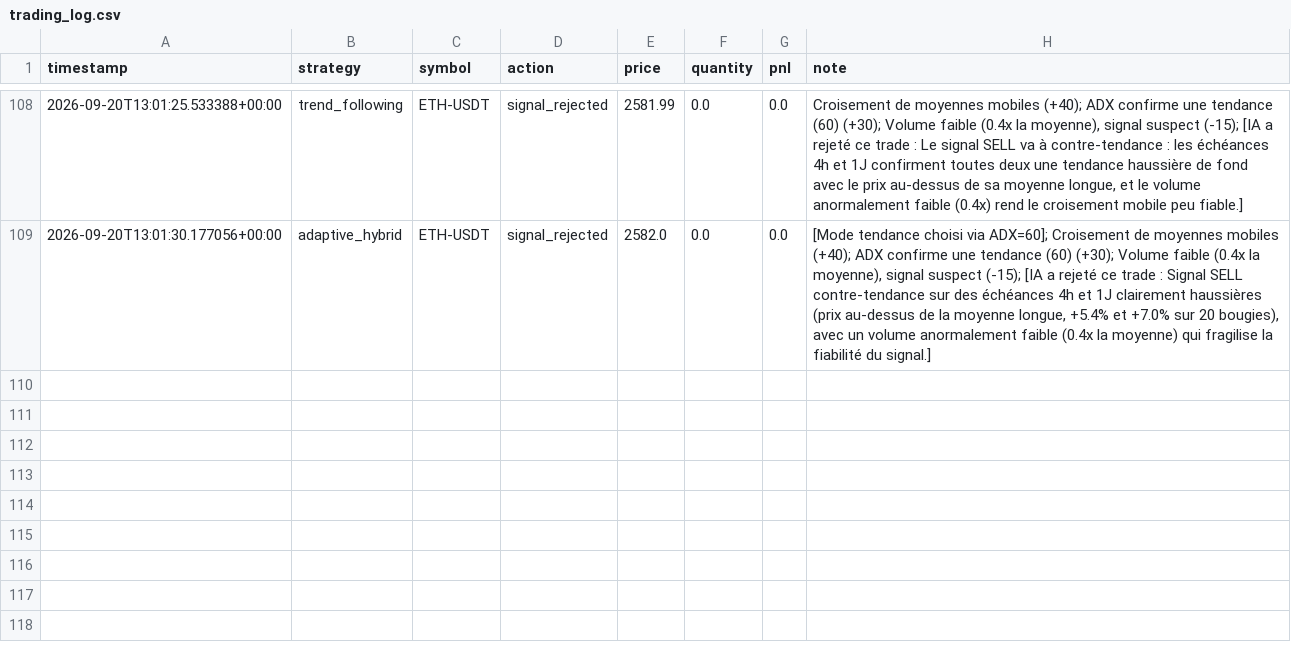
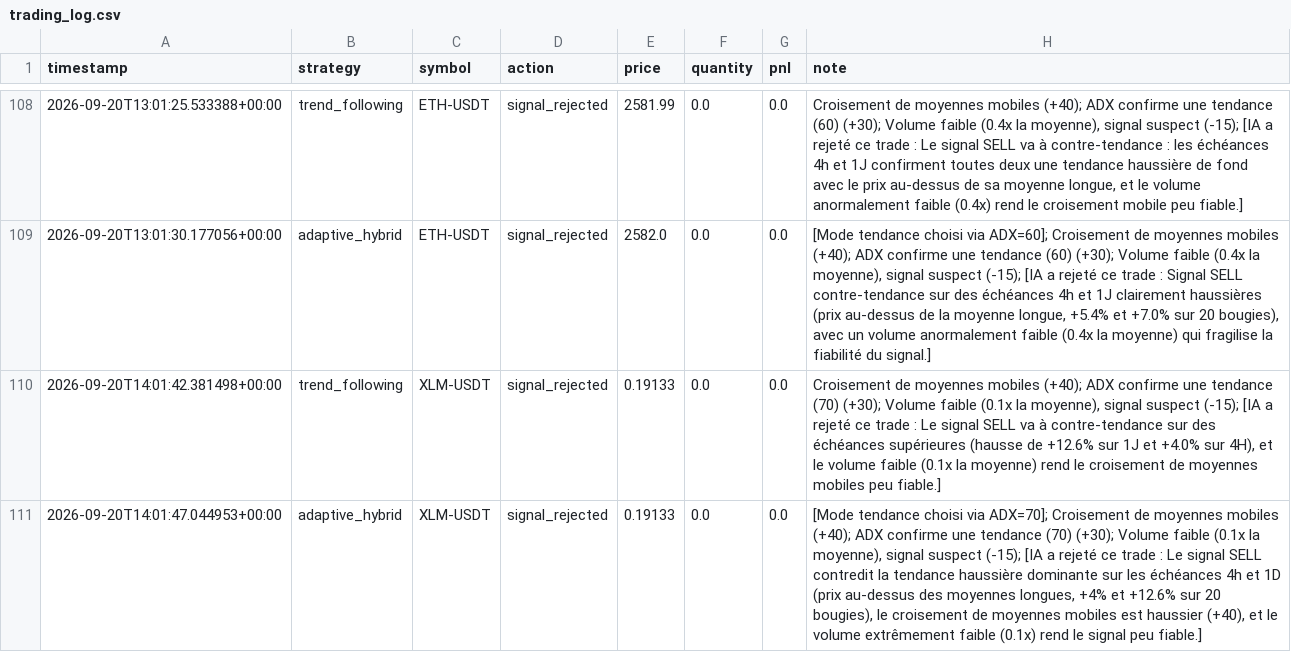
Before and after one commit to lishinGG/bot-trading-crypto, a CSV file: trading_log.csv, drawn as a sheet; only a part is shown, gaps mark what is left out.

Commit message:
Mise a jour etat du bot

```diff
--- a/trading_log.csv
+++ b/trading_log.csv
@@ -109 +109,3 @@ timestamp,strategy,symbol,action,price,quantity,pnl,note
 2026-09-20T13:01:30.177056+00:00,adaptive_hybrid,ETH-USDT,signal_rejected,2582.0,0.0,0.0,"[Mode tendance choisi via ADX=60]; Croisement de moyennes mobiles (+40); ADX confirme une tendance (60) (+30); Volume faible (0.4x la moyenne), signal suspect (-15); [IA a rejeté ce trade : Signal SELL contre-tendance sur des échéances 4h et 1J clairement haussières (prix au-dessus de la moyenne longue, +5.4% et +7.0% sur 20 bougies), avec un volume anormalement faible (0.4x la moyenne) qui fragilise la fiabilité du signal.]"
+2026-09-20T14:01:42.381498+00:00,trend_following,XLM-USDT,signal_rejected,0.19133,0.0,0.0,"Croisement de moyennes mobiles (+40); ADX confirme une tendance (70) (+30); Volume faible (0.1x la moyenne), signal suspect (-15); [IA a rejeté ce trade : Le signal SELL va à contre-tendance sur des échéances supérieures (hausse de +12.6% sur 1J et +4.0% sur 4H), et le volume faible (0.1x la moyenne) rend le croisement de moyennes mobiles peu fiable.]"
+2026-09-20T14:01:47.044953+00:00,adaptive_hybrid,XLM-USDT,signal_rejected,0.19133,0.0,0.0,"[Mode tendance choisi via ADX=70]; Croisement de moyennes mobiles (+40); ADX confirme une tendance (70) (+30); Volume faible (0.1x la moyenne), signal suspect (-15); [IA a rejeté ce trade : Le signal SELL contredit la tendance haussière dominante sur les échéances 4h et 1D (prix au-dessus des moyennes longues, +4% et +12.6% sur 20 bougies), le croisement de moyennes mobiles est haussier (+40), et le volume extrêmement faible (0.1x) rend le signal peu fiable.]"
```
